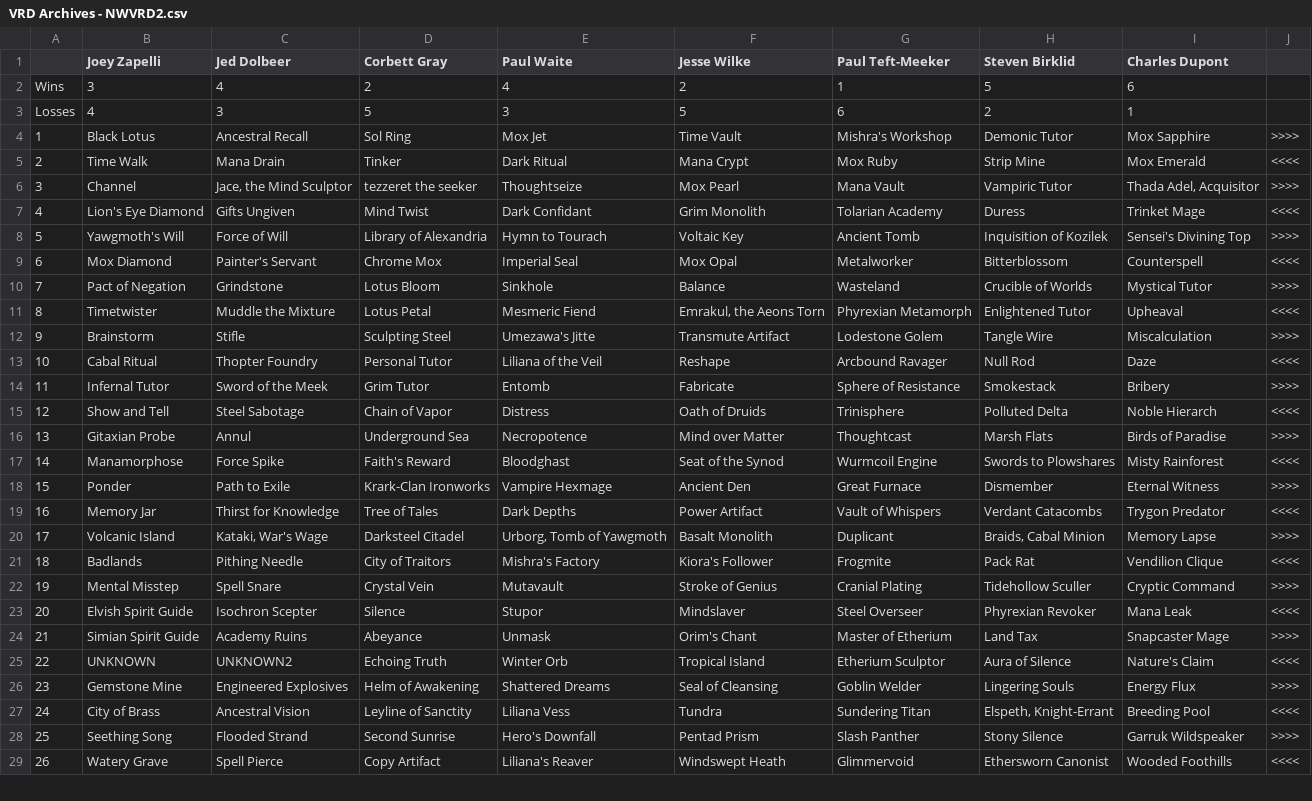
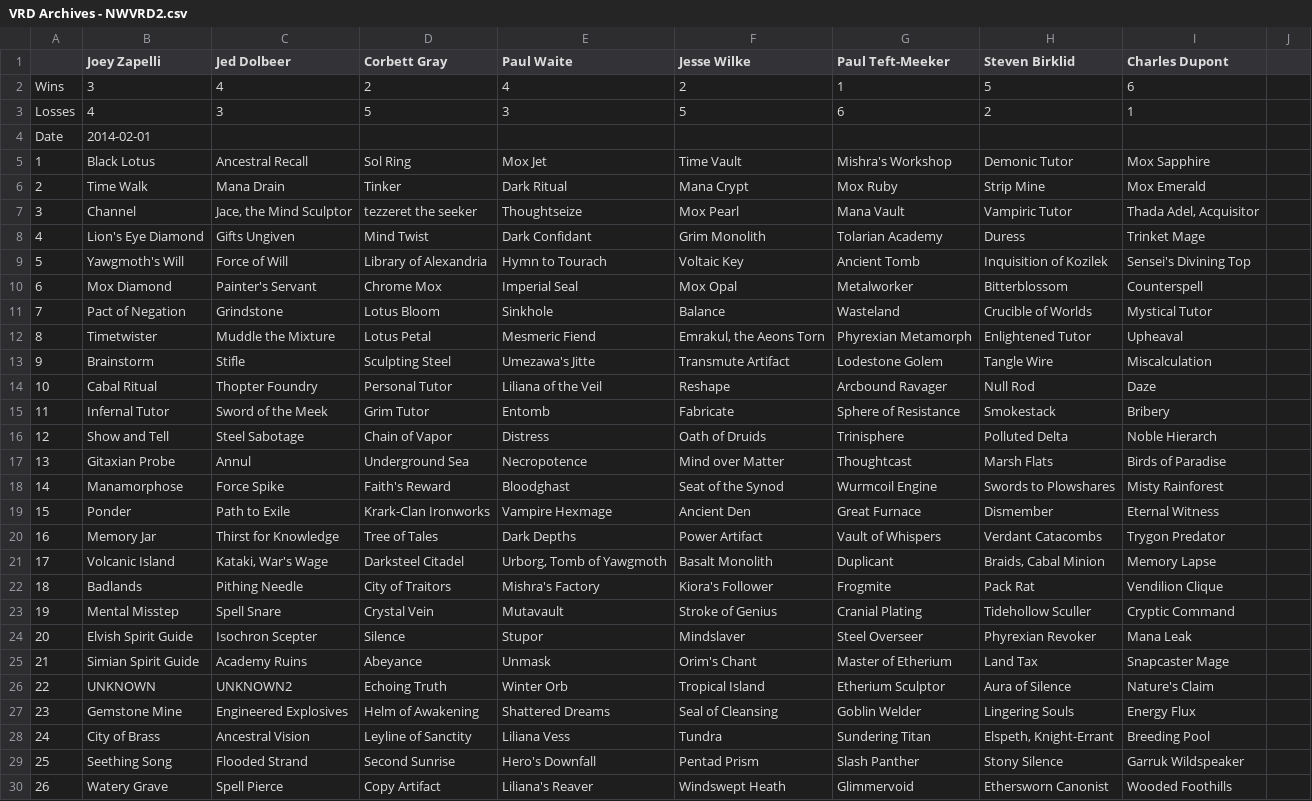
Before and after one commit to katerberg/9th-seed, a CSV file: drafts/VRD Archives - NWVRD2.csv, drawn as a sheet; only a part is shown; addresses are those after the commit; the diff covers the shown part only; the diff names each change by its address in the sheet, - before the commit and + after, or states it on an @@ line.

```diff
--- a/drafts/VRD Archives - NWVRD2.csv
+++ b/drafts/VRD Archives - NWVRD2.csv
+row 4: Date | 2014-02-01
-J5: >>>>
+J5: (empty)
-J6: <<<<
+J6: (empty)
-J7: >>>>
+J7: (empty)
-J8: <<<<
+J8: (empty)
-J9: >>>>
+J9: (empty)
-J10: <<<<
+J10: (empty)
-J11: >>>>
+J11: (empty)
-J12: <<<<
+J12: (empty)
-J13: >>>>
+J13: (empty)
-J14: <<<<
+J14: (empty)
-J15: >>>>
+J15: (empty)
-J16: <<<<
+J16: (empty)
-J17: >>>>
+J17: (empty)
-J18: <<<<
+J18: (empty)
-J19: >>>>
+J19: (empty)
-J20: <<<<
+J20: (empty)
-J21: >>>>
+J21: (empty)
-J22: <<<<
+J22: (empty)
-J23: >>>>
+J23: (empty)
-J24: <<<<
+J24: (empty)
-J25: >>>>
+J25: (empty)
-J26: <<<<
+J26: (empty)
-J27: >>>>
+J27: (empty)
-J28: <<<<
+J28: (empty)
-J29: >>>>
+J29: (empty)
-J30: <<<<
+J30: (empty)
```
Also changed, not shown: 19 edited cells elsewhere in this file, drafts/VRD Archives - NWVRD1.csv, drafts/VRD Archives - NWVRD3.csv, 32 other files.
